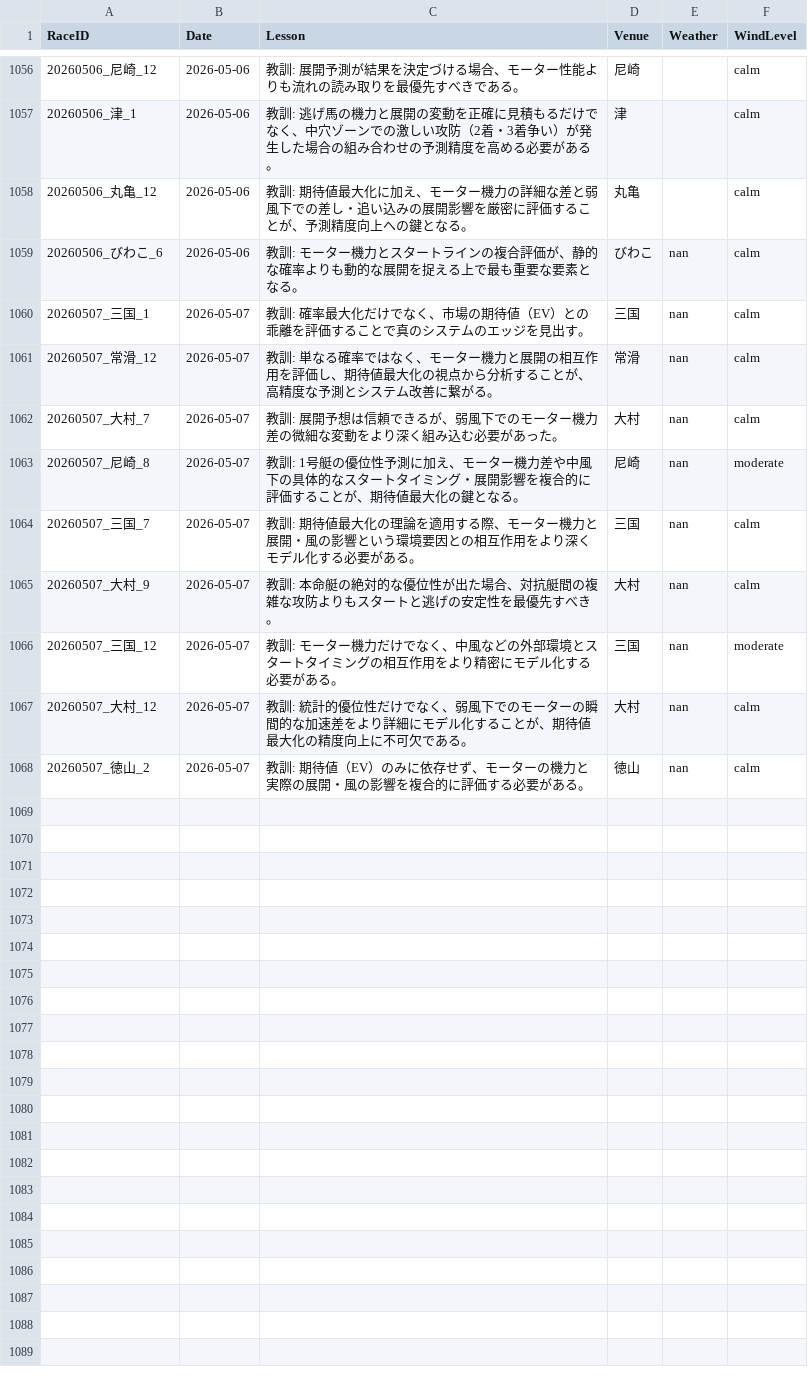
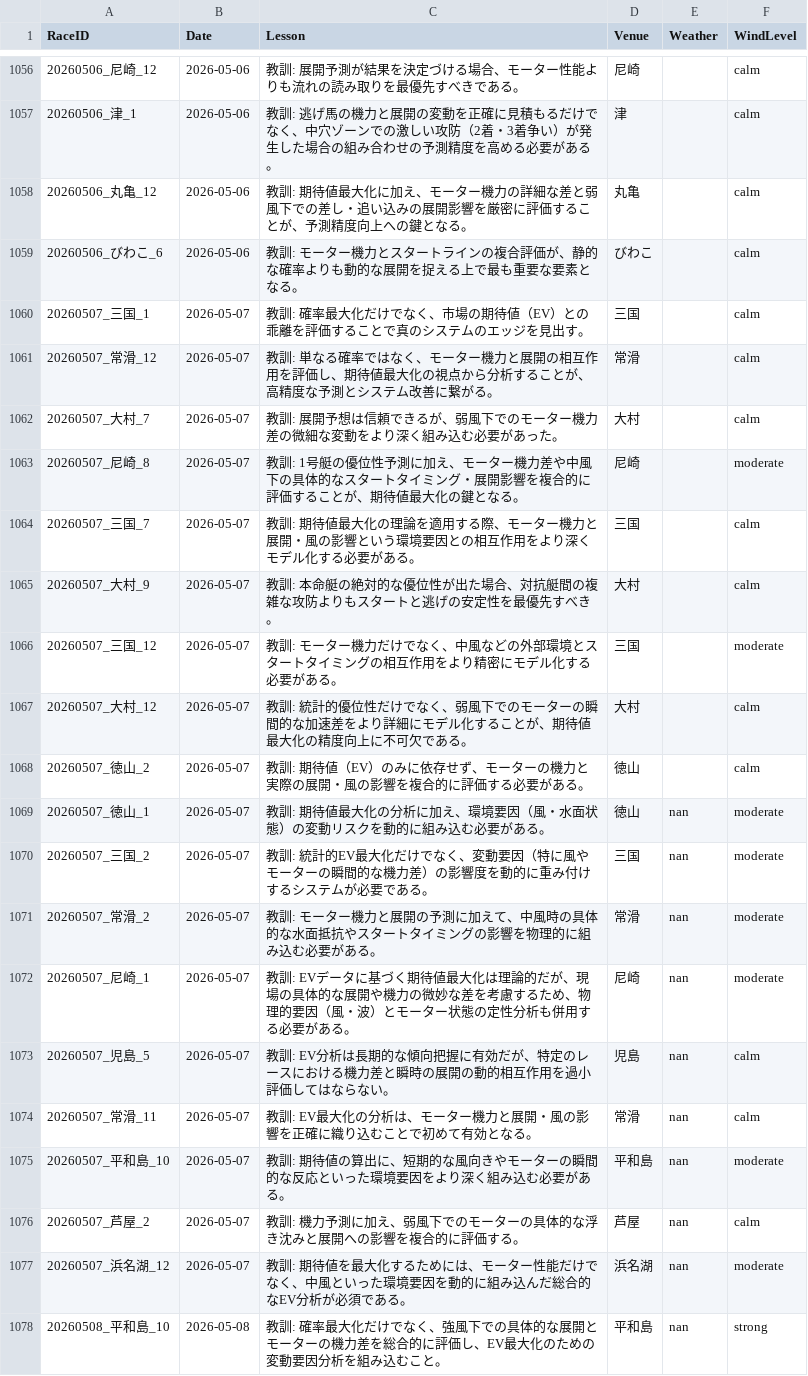
Before and after one commit to kids-masaru/Play, a CSV file: dashboard/public/daily_data/daily_reflections.csv, drawn as a sheet; only a part is shown, gaps mark what is left out.

```diff
--- a/dashboard/public/daily_data/daily_reflections.csv
+++ b/dashboard/public/daily_data/daily_reflections.csv
@@ -1061,11 +1061,21 @@ RaceID,Date,Lesson,Venue,Weather,WindLevel
 20260506_丸亀_12,2026-05-06,教訓: 期待値最大化に加え、モーター機力の詳細な差と弱風下での差し・追い込みの展開影響を厳密に評価することが、予測精度向上への鍵となる。,丸亀,,calm
-20260506_びわこ_6,2026-05-06,教訓: モーター機力とスタートラインの複合評価が、静的な確率よりも動的な展開を捉える上で最も重要な要素となる。,びわこ,nan,calm
-20260507_三国_1,2026-05-07,教訓: 確率最大化だけでなく、市場の期待値（EV）との乖離を評価することで真のシステムのエッジを見出す。,三国,nan,calm
-20260507_常滑_12,2026-05-07,教訓: 単なる確率ではなく、モーター機力と展開の相互作用を評価し、期待値最大化の視点から分析することが、高精度な予測とシステム改善に繋がる。,常滑,nan,calm
-20260507_大村_7,2026-05-07,教訓: 展開予想は信頼できるが、弱風下でのモーター機力差の微細な変動をより深く組み込む必要があった。,大村,nan,calm
-20260507_尼崎_8,2026-05-07,教訓: 1号艇の優位性予測に加え、モーター機力差や中風下の具体的なスタートタイミング・展開影響を複合的に評価することが、期待値最大化の鍵となる。,尼崎,nan,moderate
-20260507_三国_7,2026-05-07,教訓: 期待値最大化の理論を適用する際、モーター機力と展開・風の影響という環境要因との相互作用をより深くモデル化する必要がある。,三国,nan,calm
-20260507_大村_9,2026-05-07,教訓: 本命艇の絶対的な優位性が出た場合、対抗艇間の複雑な攻防よりもスタートと逃げの安定性を最優先すべき。,大村,nan,calm
-20260507_三国_12,2026-05-07,教訓: モーター機力だけでなく、中風などの外部環境とスタートタイミングの相互作用をより精密にモデル化する必要がある。,三国,nan,moderate
-20260507_大村_12,2026-05-07,教訓: 統計的優位性だけでなく、弱風下でのモーターの瞬間的な加速差をより詳細にモデル化することが、期待値最大化の精度向上に不可欠である。,大村,nan,calm
-20260507_徳山_2,2026-05-07,教訓: 期待値（EV）のみに依存せず、モーターの機力と実際の展開・風の影響を複合的に評価する必要がある。,徳山,nan,calm
+20260506_びわこ_6,2026-05-06,教訓: モーター機力とスタートラインの複合評価が、静的な確率よりも動的な展開を捉える上で最も重要な要素となる。,びわこ,,calm
+20260507_三国_1,2026-05-07,教訓: 確率最大化だけでなく、市場の期待値（EV）との乖離を評価することで真のシステムのエッジを見出す。,三国,,calm
+20260507_常滑_12,2026-05-07,教訓: 単なる確率ではなく、モーター機力と展開の相互作用を評価し、期待値最大化の視点から分析することが、高精度な予測とシステム改善に繋がる。,常滑,,calm
+20260507_大村_7,2026-05-07,教訓: 展開予想は信頼できるが、弱風下でのモーター機力差の微細な変動をより深く組み込む必要があった。,大村,,calm
+20260507_尼崎_8,2026-05-07,教訓: 1号艇の優位性予測に加え、モーター機力差や中風下の具体的なスタートタイミング・展開影響を複合的に評価することが、期待値最大化の鍵となる。,尼崎,,moderate
+20260507_三国_7,2026-05-07,教訓: 期待値最大化の理論を適用する際、モーター機力と展開・風の影響という環境要因との相互作用をより深くモデル化する必要がある。,三国,,calm
+20260507_大村_9,2026-05-07,教訓: 本命艇の絶対的な優位性が出た場合、対抗艇間の複雑な攻防よりもスタートと逃げの安定性を最優先すべき。,大村,,calm
+20260507_三国_12,2026-05-07,教訓: モーター機力だけでなく、中風などの外部環境とスタートタイミングの相互作用をより精密にモデル化する必要がある。,三国,,moderate
+20260507_大村_12,2026-05-07,教訓: 統計的優位性だけでなく、弱風下でのモーターの瞬間的な加速差をより詳細にモデル化することが、期待値最大化の精度向上に不可欠である。,大村,,calm
+20260507_徳山_2,2026-05-07,教訓: 期待値（EV）のみに依存せず、モーターの機力と実際の展開・風の影響を複合的に評価する必要がある。,徳山,,calm
+20260507_徳山_1,2026-05-07,教訓: 期待値最大化の分析に加え、環境要因（風・水面状態）の変動リスクを動的に組み込む必要がある。,徳山,nan,moderate
+20260507_三国_2,2026-05-07,教訓: 統計的EV最大化だけでなく、変動要因（特に風やモーターの瞬間的な機力差）の影響度を動的に重み付けするシステムが必要である。,三国,nan,moderate
+20260507_常滑_2,2026-05-07,教訓: モーター機力と展開の予測に加えて、中風時の具体的な水面抵抗やスタートタイミングの影響を物理的に組み込む必要がある。,常滑,nan,moderate
+20260507_尼崎_1,2026-05-07,教訓: EVデータに基づく期待値最大化は理論的だが、現場の具体的な展開や機力の微妙な差を考慮するため、物理的要因（風・波）とモーター状態の定性分析も併用する必要がある。,尼崎,nan,moderate
+20260507_児島_5,2026-05-07,教訓: EV分析は長期的な傾向把握に有効だが、特定のレースにおける機力差と瞬時の展開の動的相互作用を過小評価してはならない。,児島,nan,calm
+20260507_常滑_11,2026-05-07,教訓: EV最大化の分析は、モーター機力と展開・風の影響を正確に織り込むことで初めて有効となる。,常滑,nan,calm
+20260507_平和島_10,2026-05-07,教訓: 期待値の算出に、短期的な風向きやモーターの瞬間的な反応といった環境要因をより深く組み込む必要がある。,平和島,nan,moderate
+20260507_芦屋_2,2026-05-07,教訓: 機力予測に加え、弱風下でのモーターの具体的な浮き沈みと展開への影響を複合的に評価する。,芦屋,nan,calm
+20260507_浜名湖_12,2026-05-07,教訓: 期待値を最大化するためには、モーター性能だけでなく、中風といった環境要因を動的に組み込んだ総合的なEV分析が必須である。,浜名湖,nan,moderate
+20260508_平和島_10,2026-05-08,教訓: 確率最大化だけでなく、強風下での具体的な展開とモーターの機力差を総合的に評価し、EV最大化のための変動要因分析を組み込むこと。,平和島,nan,strong
```
Also changed, not shown: daily_data/daily_reflections.csv, 5 other files.
